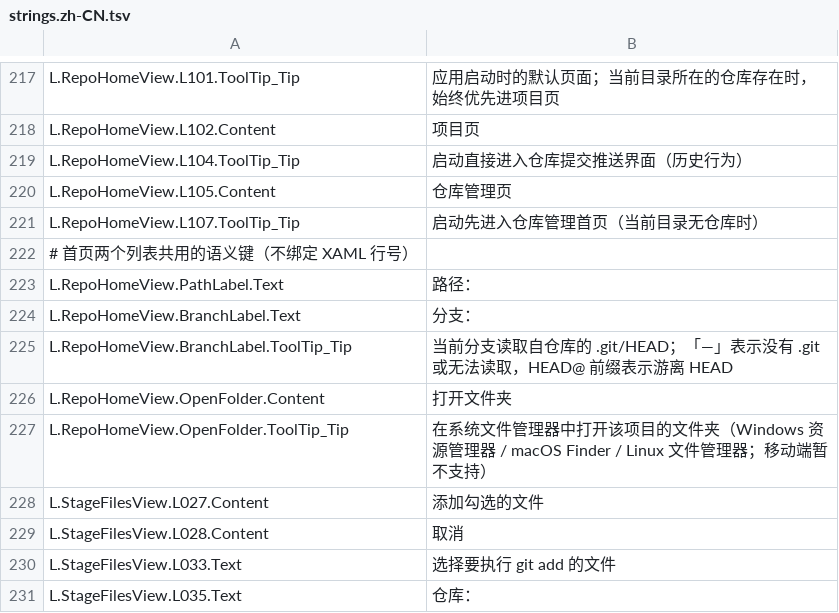
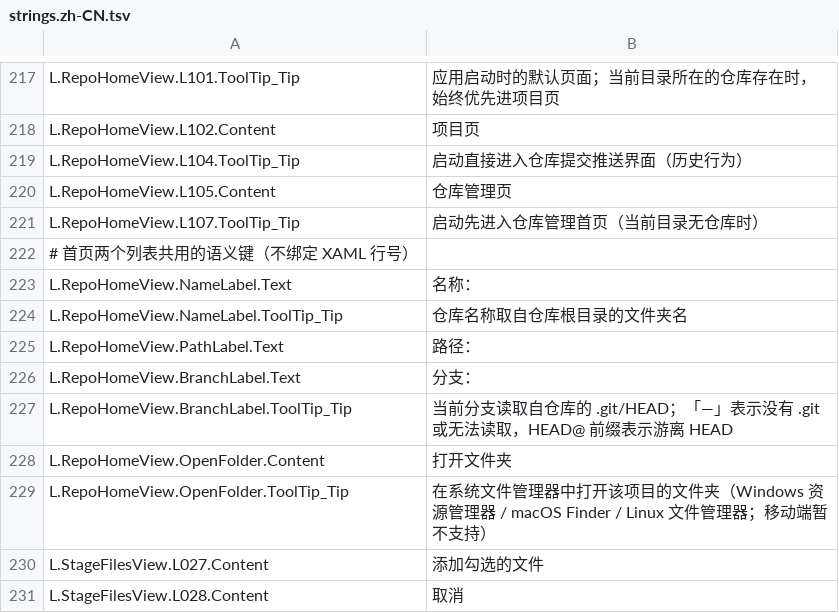
Before and after one commit to YYLMZXC/MultiGitCommit, a TSV file: src/MultiGitCommit.Avalonia/I18n/strings.zh-CN.tsv, drawn as a sheet; only a part is shown, gaps mark what is left out; the shorter side is filled out with more unchanged rows; the diff names each change by its address in the sheet, - before the commit and + after, or states it on an @@ line.

```diff
--- a/src/MultiGitCommit.Avalonia/I18n/strings.zh-CN.tsv
+++ b/src/MultiGitCommit.Avalonia/I18n/strings.zh-CN.tsv
+row 223: L.RepoHomeView.NameLabel.Text | 名称：
+row 224: L.RepoHomeView.NameLabel.ToolTip_Tip | 仓库名称取自仓库根目录的文件夹名
```
Also changed, not shown: src/MultiGitCommit.Avalonia/I18n/strings.en-US.tsv, 4 other files.
